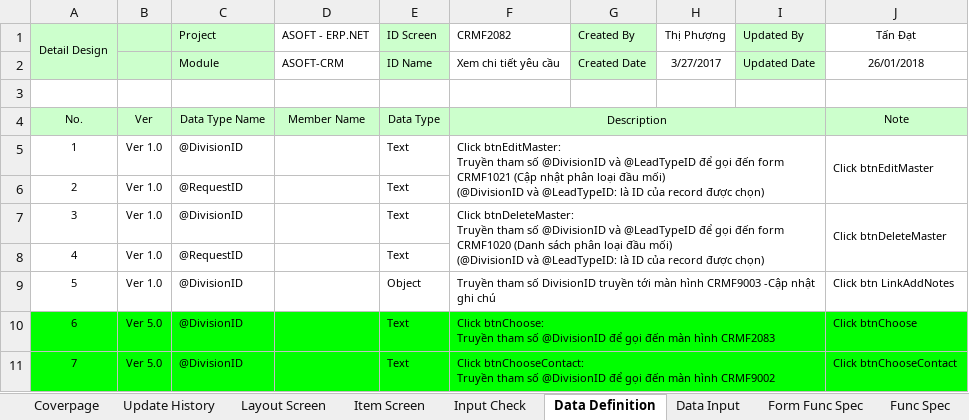
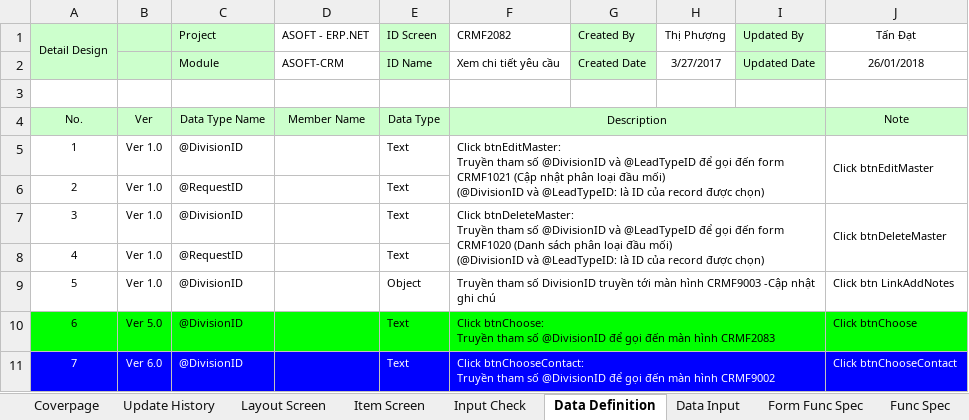
Before and after one commit to ASOFT-Solution/asoft-test-svn, an Excel workbook: 2018/CRM/03_DetailDesign/CRMF2082_Xem chi tiet yeu cau.xlsx, sheet Data Definition, drawn as a sheet; values as stored, in another font and other column widths than the file's, no borders; the diff names each change by its address in the sheet, - before the commit and + after, or states it on an @@ line.

```diff
--- a/2018/CRM/03_DetailDesign/CRMF2082_Xem chi tiet yeu cau.xlsx (sheet Data Definition)
+++ b/2018/CRM/03_DetailDesign/CRMF2082_Xem chi tiet yeu cau.xlsx (sheet Data Definition)
-A11:J11 fill: #00FF00
+A11:J11 fill: #0000FF
-A11:C11 text colour: black
+A11:C11 text colour: #FFFFFF
-B11: Ver 5.0
+B11: Ver 6.0
-E11:F11 text colour: black
+E11:F11 text colour: #FFFFFF
-J11 text colour: black
+J11 text colour: #FFFFFF
```
Also changed, not shown: sheet Item Screen, sheet Data Input, sheet Input Check.
